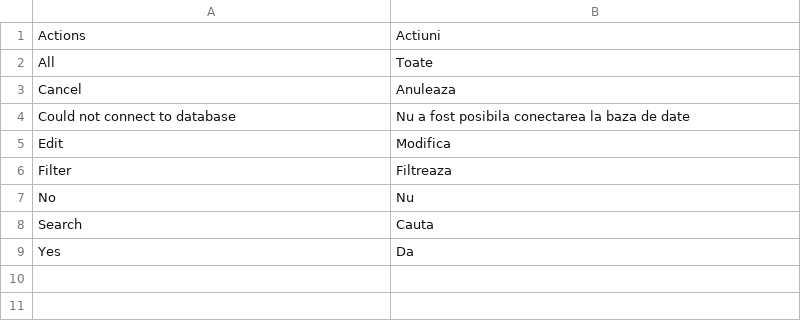
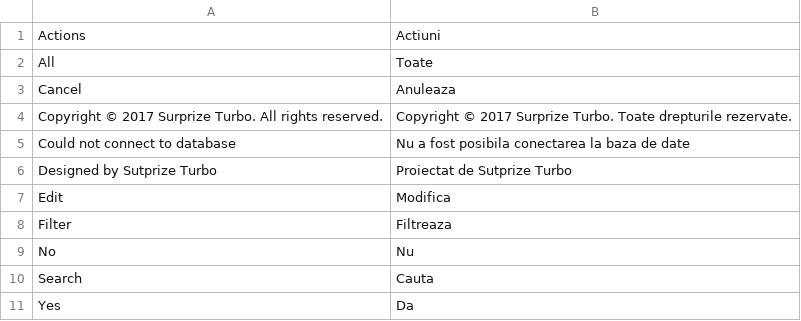
Before and after one commit to gabipatru/st, a CSV file: _translations/ro_RO/common.csv, drawn as a sheet.

```diff
--- a/_translations/ro_RO/common.csv
+++ b/_translations/ro_RO/common.csv
@@ -3,3 +3,5 @@
 "Cancel","Anuleaza"
+"Copyright © 2017 Surprize Turbo. All rights reserved.","Copyright © 2017 Surprize Turbo. Toate drepturile rezervate."
 "Could not connect to database","Nu a fost posibila conectarea la baza de date"
+"Designed by Sutprize Turbo","Proiectat de Sutprize Turbo"
 "Edit","Modifica"
```
Also changed, not shown: 6 other files.
